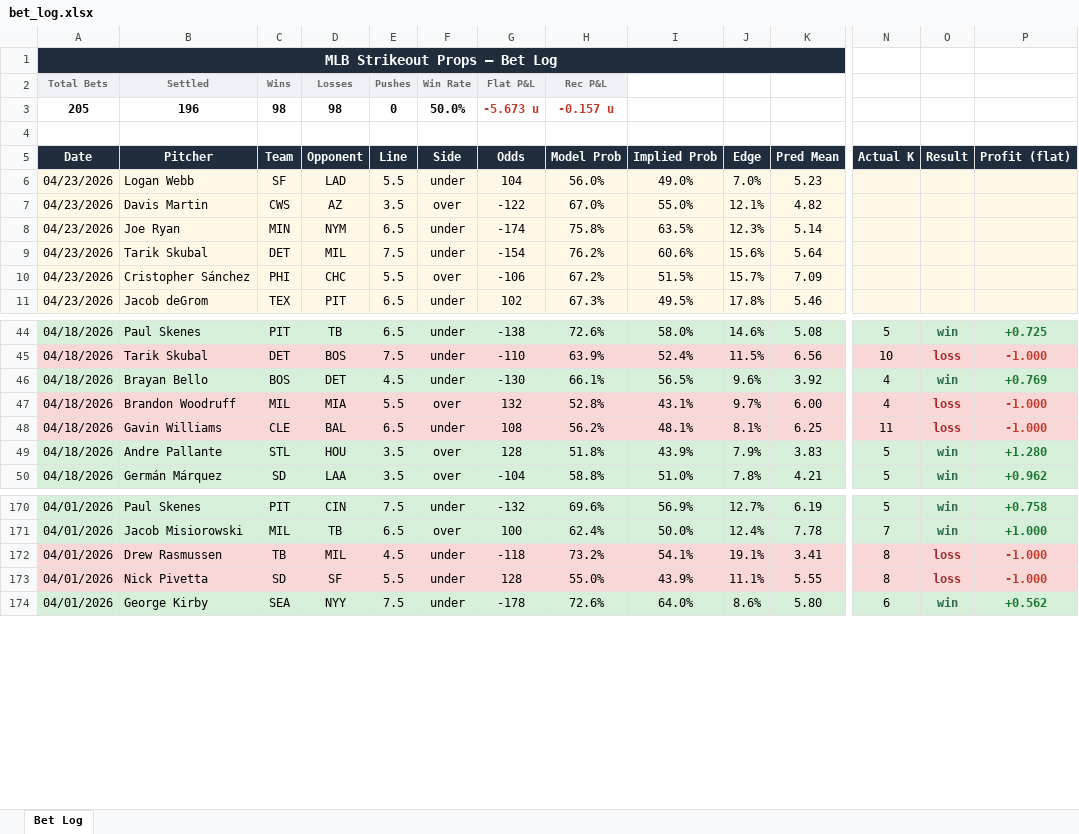
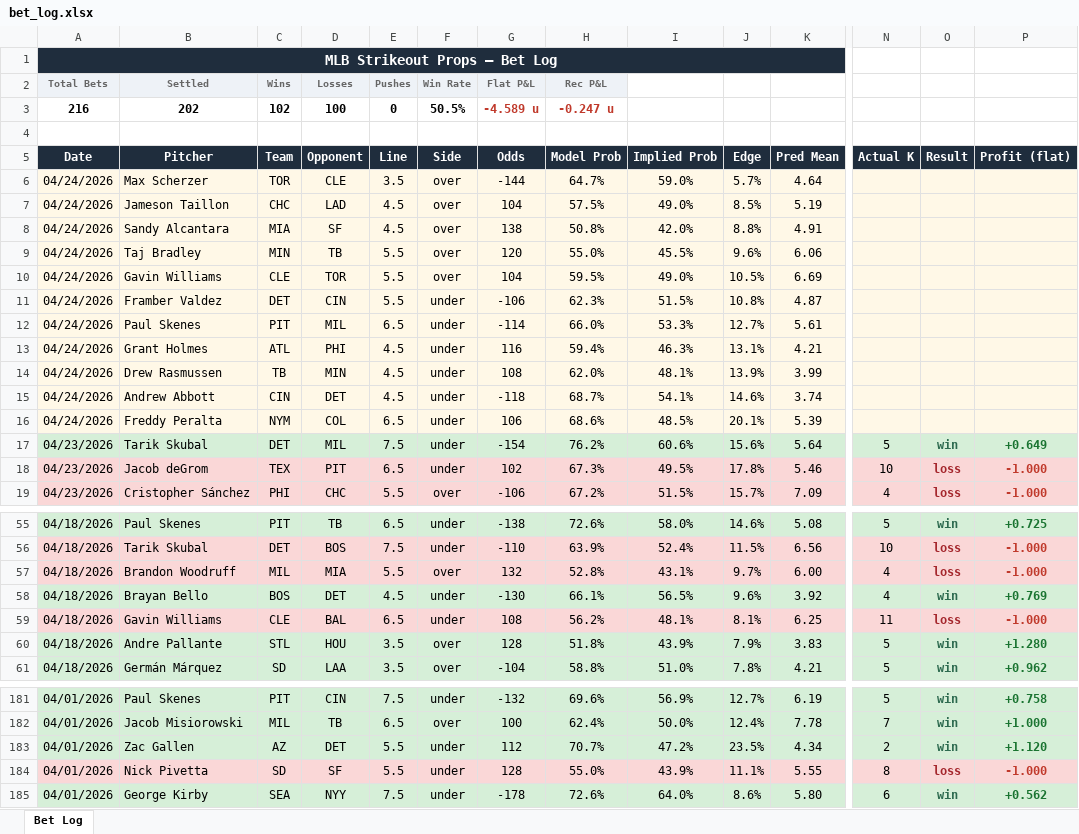
Before and after one commit to andrewrust04-blip/mlb-betting-model, an Excel workbook: bet_log.xlsx, sheet Bet Log, drawn as a sheet; only a part is shown, gaps mark what is left out; values as stored, in another font and other column widths than the file's, no borders; removed rows and columns are numbered as before the commit, all else as after; rows hold the shown columns only; the diff covers the shown part only; the diff names each change by its address in the sheet, - before the commit and + after, or states it on an @@ line.

```diff
--- a/bet_log.xlsx (sheet Bet Log)
+++ b/bet_log.xlsx (sheet Bet Log)
-row 3: 205 | 196 | 98 | 98 | 0 | 50.0% | -5.673 u | -0.157 u
+row 3: 216 | 202 | 102 | 100 | 0 | 50.5% | -4.589 u | -0.247 u
-row 6: 04/23/2026 | Logan Webb | SF | LAD | 5.5 | under | 104 | 56.0% | 49.0% | 7.0% | 5.23
-row 7: 04/23/2026 | Davis Martin | CWS | AZ | 3.5 | over | -122 | 67.0% | 55.0% | 12.1% | 4.82
-row 8: 04/23/2026 | Joe Ryan | MIN | NYM | 6.5 | under | -174 | 75.8% | 63.5% | 12.3% | 5.14
+row 6: 04/24/2026 | Max Scherzer | TOR | CLE | 3.5 | over | -144 | 64.7% | 59.0% | 5.7% | 4.64
+row 7: 04/24/2026 | Jameson Taillon | CHC | LAD | 4.5 | over | 104 | 57.5% | 49.0% | 8.5% | 5.19
+row 8: 04/24/2026 | Sandy Alcantara | MIA | SF | 4.5 | over | 138 | 50.8% | 42.0% | 8.8% | 4.91
+row 9: 04/24/2026 | Taj Bradley | MIN | TB | 5.5 | over | 120 | 55.0% | 45.5% | 9.6% | 6.06
+row 10: 04/24/2026 | Gavin Williams | CLE | TOR | 5.5 | over | 104 | 59.5% | 49.0% | 10.5% | 6.69
+row 11: 04/24/2026 | Framber Valdez | DET | CIN | 5.5 | under | -106 | 62.3% | 51.5% | 10.8% | 4.87
+row 12: 04/24/2026 | Paul Skenes | PIT | MIL | 6.5 | under | -114 | 66.0% | 53.3% | 12.7% | 5.61
+row 13: 04/24/2026 | Grant Holmes | ATL | PHI | 4.5 | under | 116 | 59.4% | 46.3% | 13.1% | 4.21
+row 14: 04/24/2026 | Drew Rasmussen | TB | MIN | 4.5 | under | 108 | 62.0% | 48.1% | 13.9% | 3.99
+row 15: 04/24/2026 | Andrew Abbott | CIN | DET | 4.5 | under | -118 | 68.7% | 54.1% | 14.6% | 3.74
+row 16: 04/24/2026 | Freddy Peralta | NYM | COL | 6.5 | under | 106 | 68.6% | 48.5% | 20.1% | 5.39
-A17:P17 fill: #FFF8E7
+A17:P17 fill: #D6EFD8
-N17 (Actual K): (empty)
+N17 (Actual K): 5
-O17 (Result): (empty)
+O17 (Result): win
-P17 (Profit (flat)): (empty)
+P17 (Profit (flat)): +0.649
-row 10: 04/23/2026 | Cristopher Sánchez | PHI | CHC | 5.5 | over | -106 | 67.2% | 51.5% | 15.7% | 7.09
-A18:P18 fill: #FFF8E7
+A18:P18 fill: #FAD7D7
-N18 (Actual K): (empty)
+N18 (Actual K): 10
-O18 (Result): (empty)
+O18 (Result): loss
-P18 (Profit (flat)): (empty)
+P18 (Profit (flat)): -1.000
+row 19: 04/23/2026 | Cristopher Sánchez | PHI | CHC | 5.5 | over | -106 | 67.2% | 51.5% | 15.7% | 7.09 | 4 | loss | -1.000
@@ row 47 moved to row 57: 04/18/2026 @@
@@ row 172 moved to row 175: 04/01/2026 @@
@@ row 163 moved to row 183: 04/01/2026 @@
```
Also changed, not shown: 3 added rows, 49 moved rows and cell formats elsewhere in this sheet, filtered_bets.xlsx, 8 other files.
